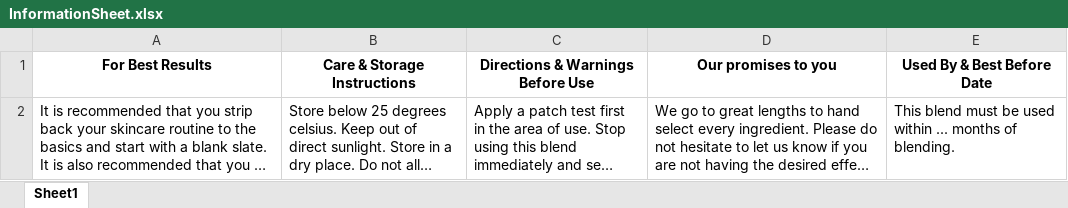
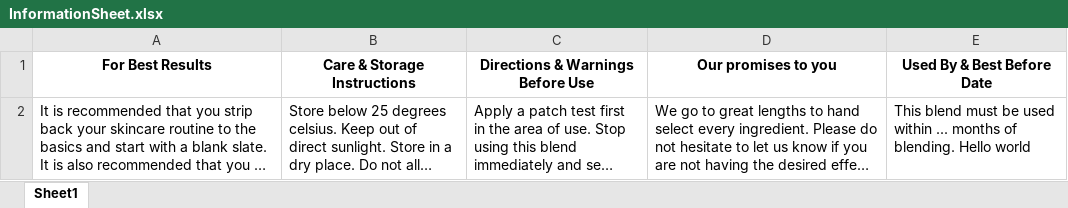
Before and after one commit to anemoiusjerry/auto-ingredient-selector, an Excel workbook: Restored To Eden/InformationSheet.xlsx, sheet Sheet1, drawn as a sheet; long unchanged cells end in …; values as stored, in another font and other column widths than the file's, no borders; the diff names each change by its address in the sheet, - before the commit and + after, or states it on an @@ line.

```diff
--- a/Restored To Eden/InformationSheet.xlsx (sheet Sheet1)
+++ b/Restored To Eden/InformationSheet.xlsx (sheet Sheet1)
-E2 (Used By & Best Before Date): …of blending.
+E2 (Used By & Best Before Date): …of blending. Hello world
```
Also changed, not shown: 5 other files.
